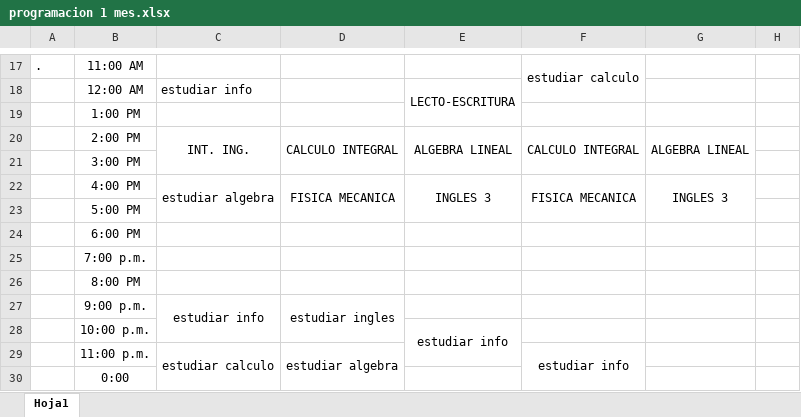
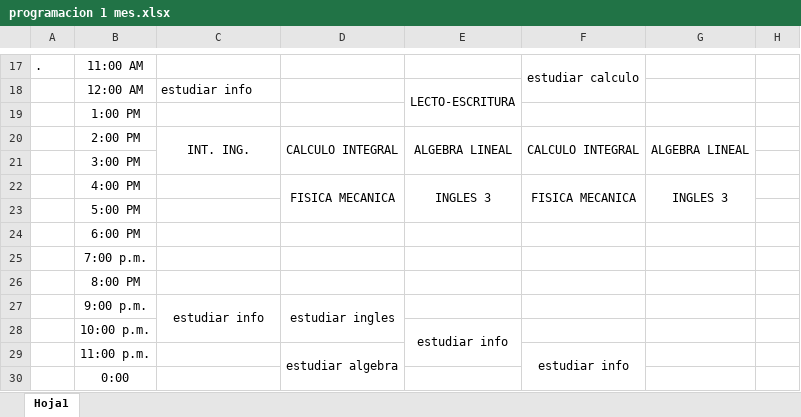
Before and after one commit to juliancardenasca/me_programo_1mes, an Excel workbook: programacion 1 mes.xlsx, sheet Hoja1, drawn as a sheet; only a part is shown, gaps mark what is left out; values as stored, in another font and other column widths than the file's, no borders; the diff names each change by its address in the sheet, - before the commit and + after, or states it on an @@ line.

Commit message:
Necesitaba descansar

```diff
--- a/programacion 1 mes.xlsx (sheet Hoja1)
+++ b/programacion 1 mes.xlsx (sheet Hoja1)
-C22: estudiar algebra
+C22: (empty)
-C22:C23 merged
-C29: estudiar calculo
+C29: (empty)
-C29:C30 merged
```
